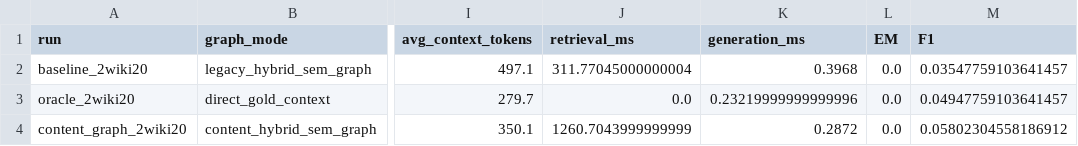
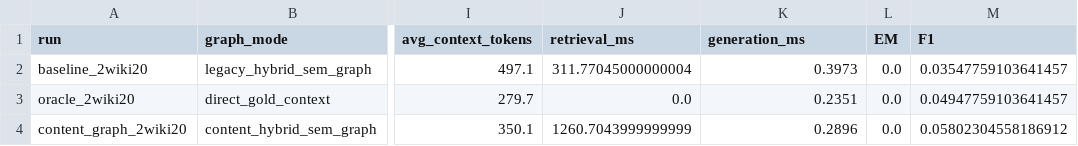
Before and after one commit to Ojung-ii/PAMAE-RAG, a CSV file: docs/experiments/content_graph_indexing_20260528/compare_2wiki20.csv, drawn as a sheet; only a part is shown, gaps mark what is left out; the diff names each change by its address in the sheet, - before the commit and + after, or states it on an @@ line.

```diff
--- a/docs/experiments/content_graph_indexing_20260528/compare_2wiki20.csv
+++ b/docs/experiments/content_graph_indexing_20260528/compare_2wiki20.csv
-K2 (generation_ms): 0.3968
+K2 (generation_ms): 0.3973
-K3 (generation_ms): 0.23219999999999996
+K3 (generation_ms): 0.2351
-K4 (generation_ms): 0.2872
+K4 (generation_ms): 0.2896
```
Also changed, not shown: docs/experiments/content_graph_indexing_20260528/compare_hotpot20.csv, 21 other files.
